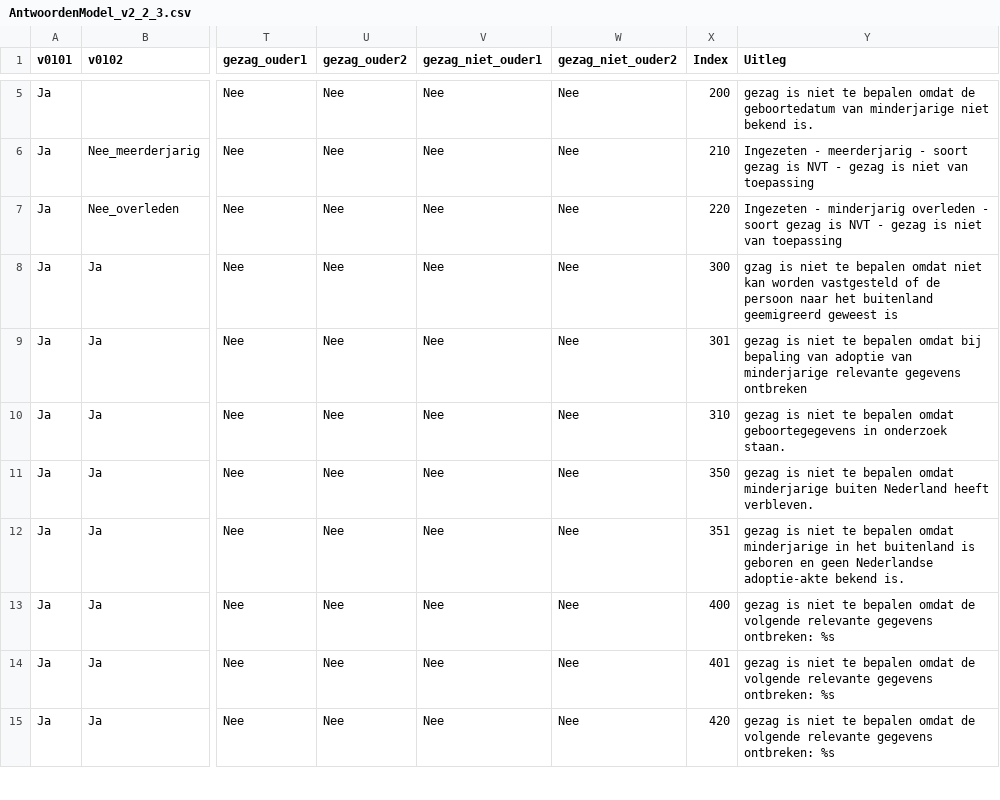
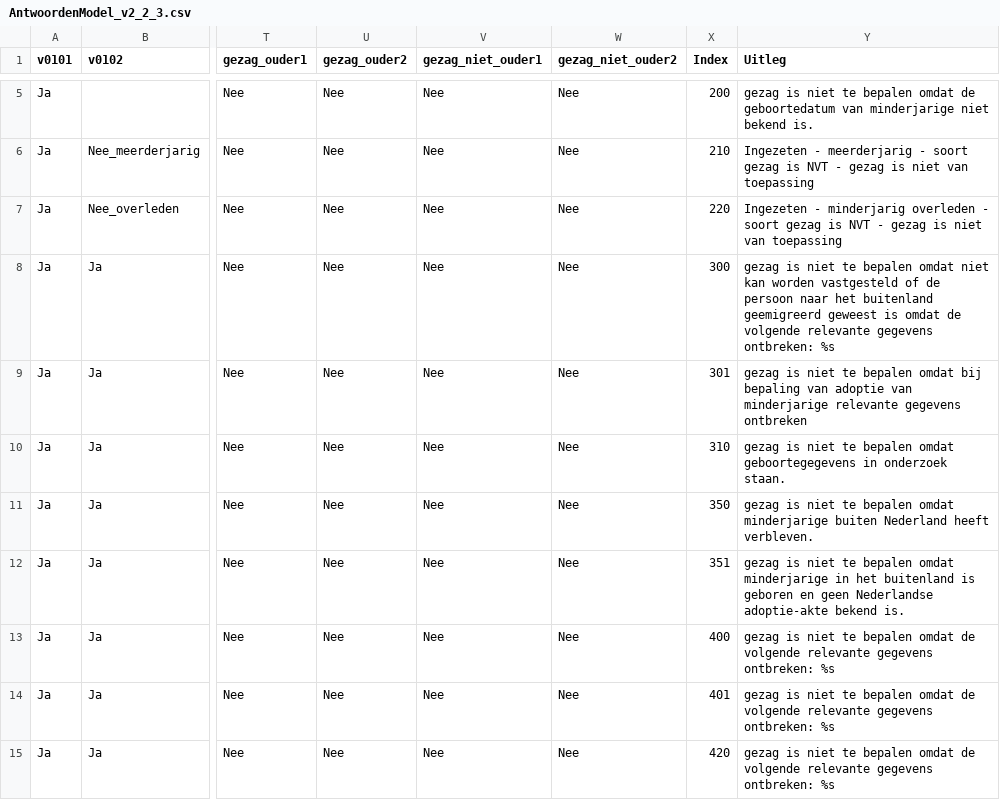
Before and after one commit to sayfjawad/brp-api-gezag, a CSV file: src/main/resources/AntwoordenModel_v2_2_3.csv, drawn as a sheet; only a part is shown, gaps mark what is left out; the diff names each change by its address in the sheet, - before the commit and + after, or states it on an @@ line.

Commit message:
missende gegevens annotatie toegevoegd bij route 3e, deze was weggevallen

```diff
--- a/src/main/resources/AntwoordenModel_v2_2_3.csv
+++ b/src/main/resources/AntwoordenModel_v2_2_3.csv
-Y8 (Uitleg): gzag is niet te bepalen omdat niet kan worden vastgesteld of de persoon naar het buitenland geemigreerd geweest is
+Y8 (Uitleg): gezag is niet te bepalen omdat niet kan worden vastgesteld of de persoon naar het buitenland geemigreerd geweest is omdat de volgende relevante gegevens ontbreken: %s
```
